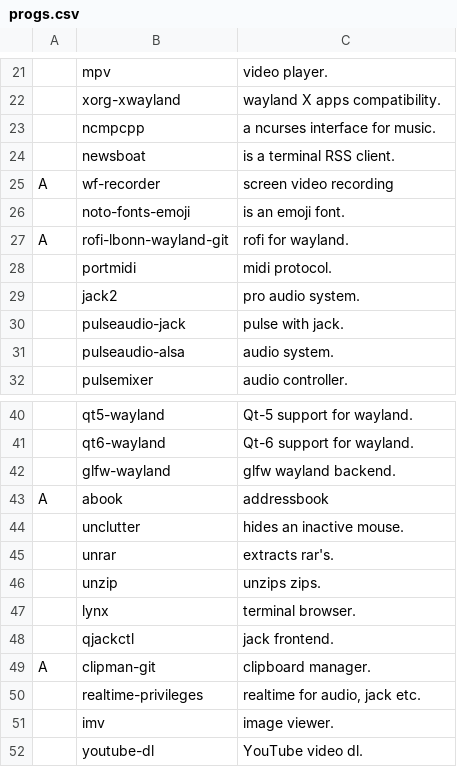
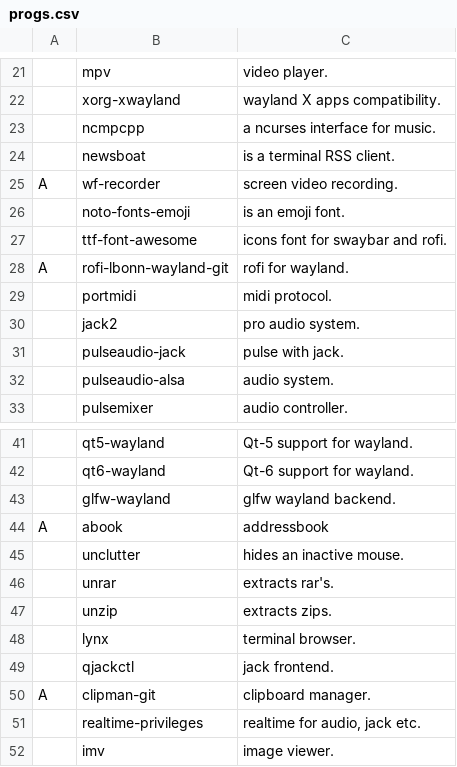
Before and after one commit to linuxobserver/autorice, a CSV file: progs.csv, drawn as a sheet; only a part is shown, gaps mark what is left out; the shorter side is filled out with more unchanged rows; addresses are those after the commit; the diff names each change by its address in the sheet, - before the commit and + after, or states it on an @@ line.

Commit message:
changing csv

```diff
--- a/progs.csv
+++ b/progs.csv
-C25: screen video recording
+C25: screen video recording.
+row 27:  | ttf-font-awesome | icons font for swaybar and rofi.
-C47: unzips zips.
+C47: extracts zips.
```
